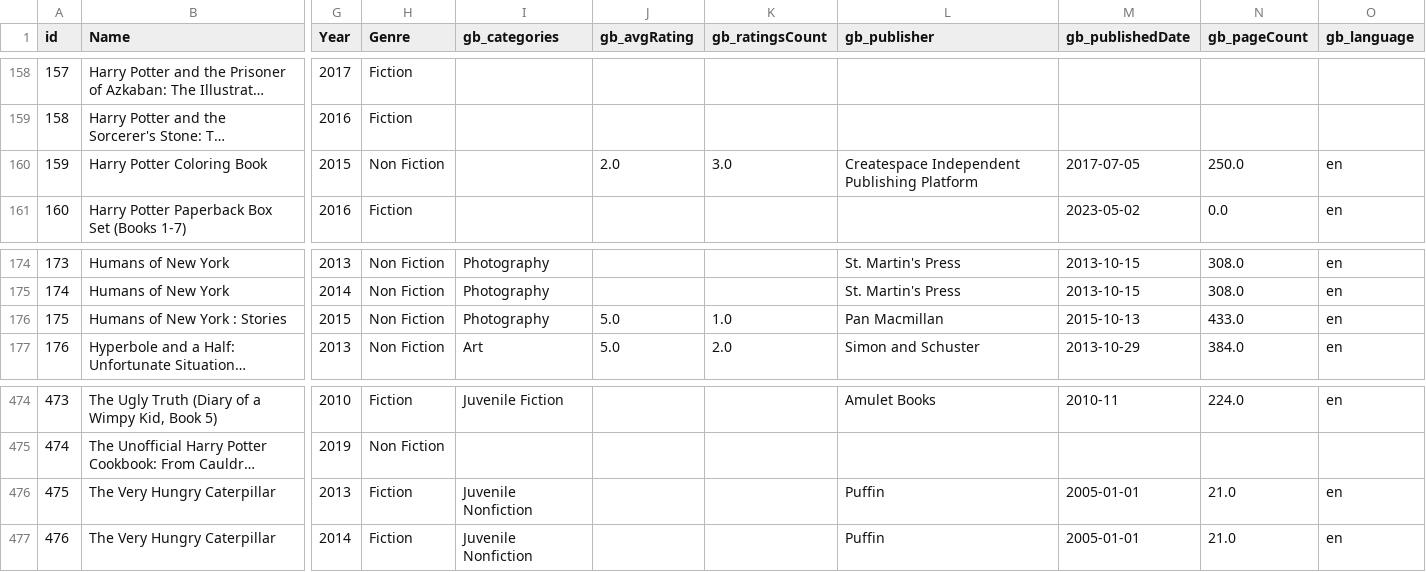
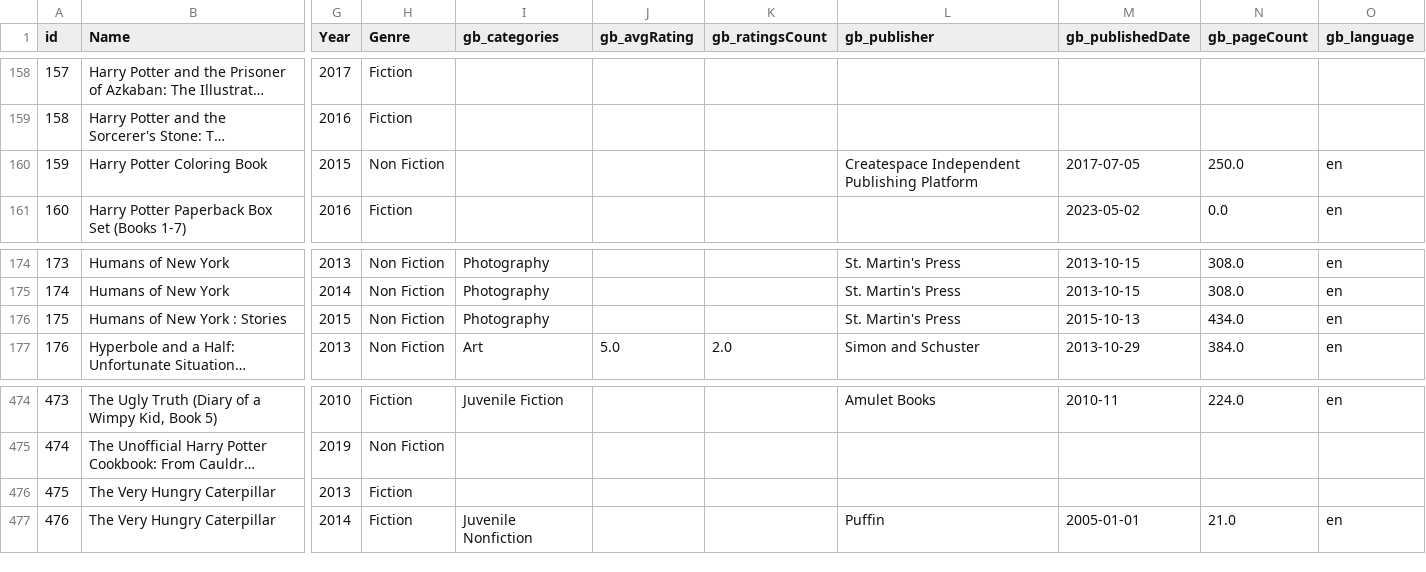
Before and after one commit to smrsic21/book-market-analysis, a CSV file: data/processed/books_enriched.csv, drawn as a sheet; only a part is shown, gaps mark what is left out; long unchanged cells end in …; the diff covers the shown part only; the diff names each change by its address in the sheet, - before the commit and + after, or states it on an @@ line.

```diff
--- a/data/processed/books_enriched.csv
+++ b/data/processed/books_enriched.csv
-J160 (gb_avgRating): 2.0
+J160 (gb_avgRating): (empty)
-K160 (gb_ratingsCount): 3.0
+K160 (gb_ratingsCount): (empty)
-J176 (gb_avgRating): 5.0
+J176 (gb_avgRating): (empty)
-K176 (gb_ratingsCount): 1.0
+K176 (gb_ratingsCount): (empty)
-L176 (gb_publisher): Pan Macmillan
+L176 (gb_publisher): St. Martin's Press
-N176 (gb_pageCount): 433.0
+N176 (gb_pageCount): 434.0
-I476 (gb_categories): Juvenile Nonfiction
+I476 (gb_categories): (empty)
-L476 (gb_publisher): Puffin
+L476 (gb_publisher): (empty)
-M476 (gb_publishedDate): 2005-01-01
+M476 (gb_publishedDate): (empty)
-N476 (gb_pageCount): 21.0
+N476 (gb_pageCount): (empty)
-O476 (gb_language): en
+O476 (gb_language): (empty)
```
Also changed, not shown: 88 edited cells elsewhere in this file, 11 other files.
